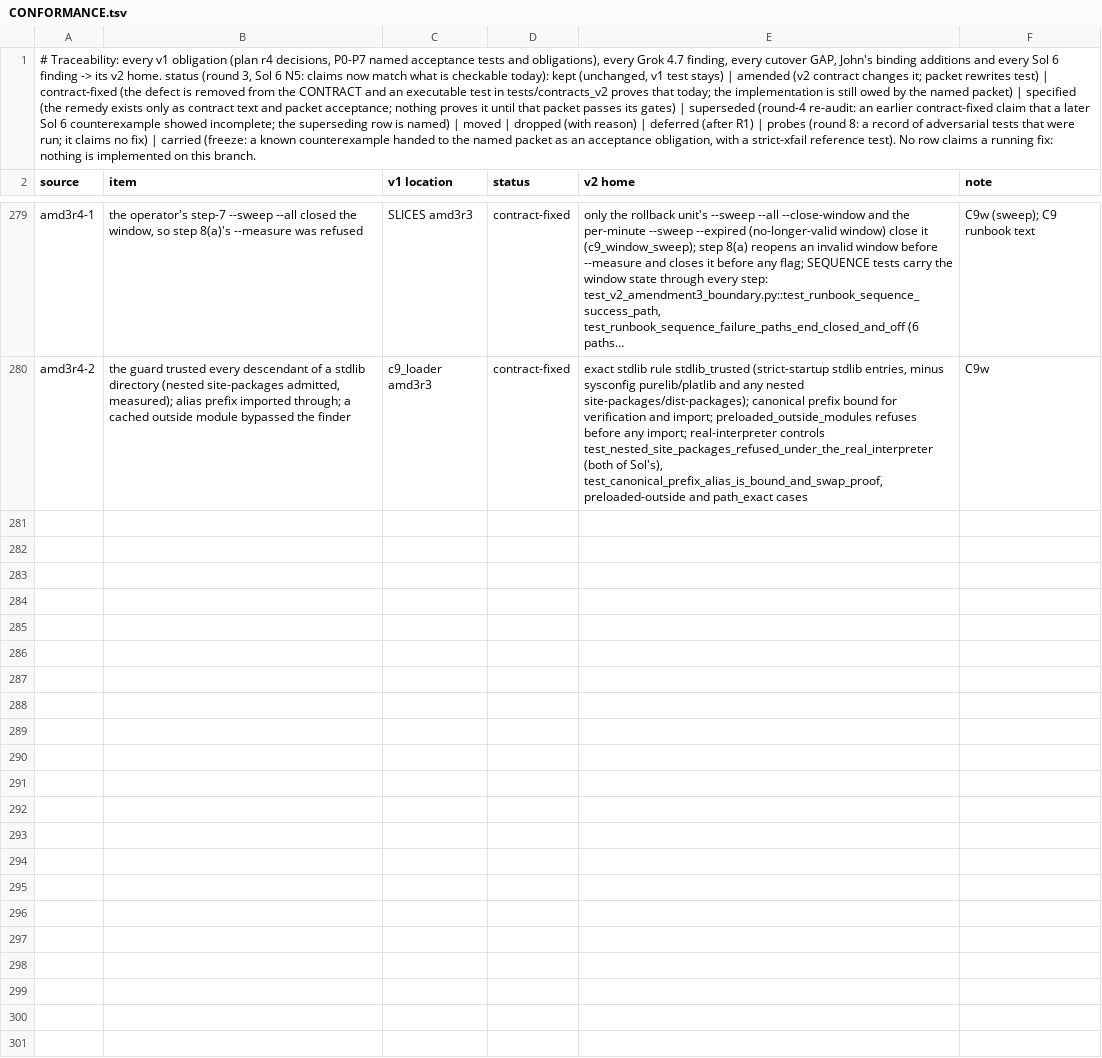
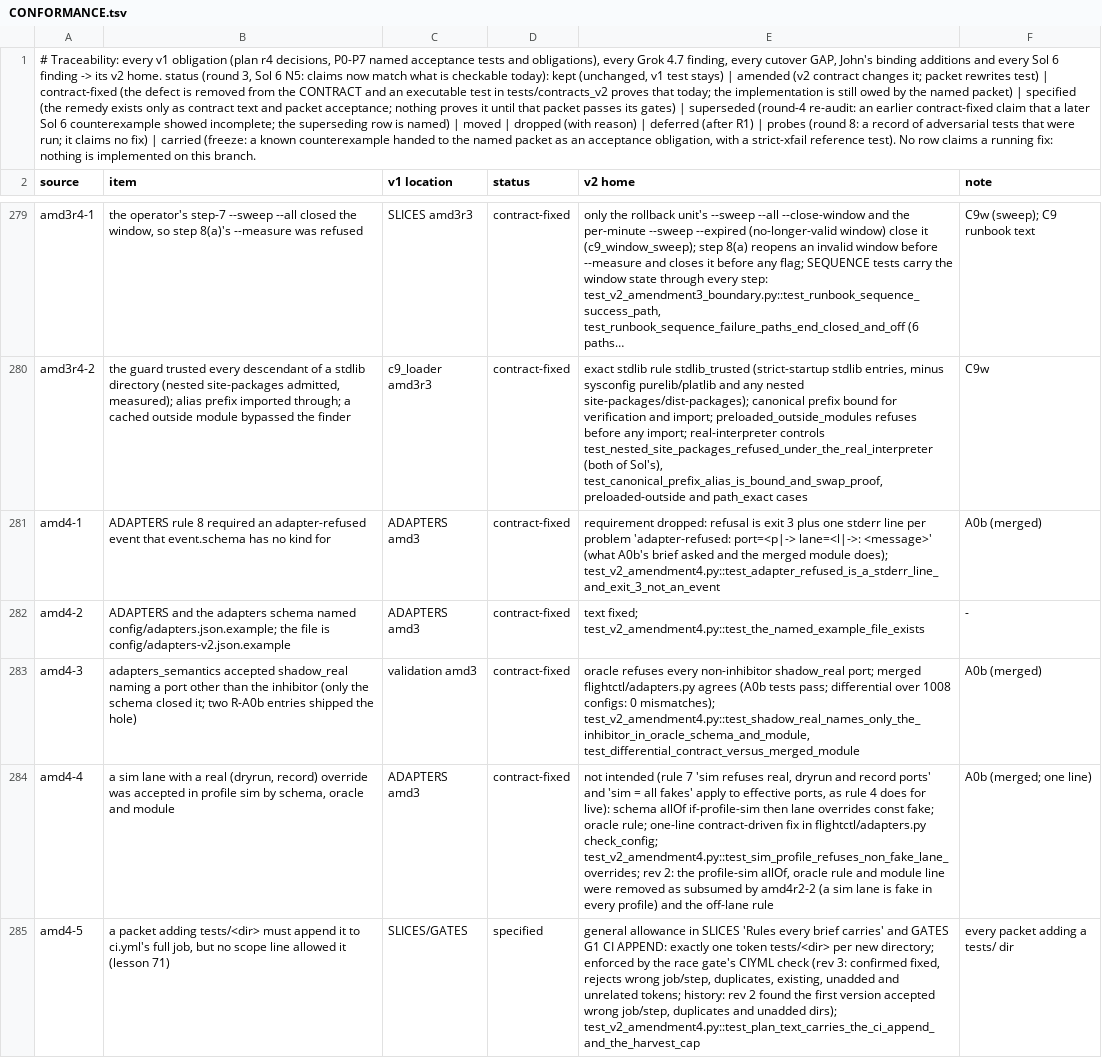
Before and after one commit to JohnnyHBomb/lab-flightctl, a TSV file: docs/v2/CONFORMANCE.tsv, drawn as a sheet; only a part is shown, gaps mark what is left out; long unchanged cells end in …; the diff covers the shown part only; the diff names each change by its address in the sheet, - before the commit and + after, or states it on an @@ line.

```diff
--- a/docs/v2/CONFORMANCE.tsv
+++ b/docs/v2/CONFORMANCE.tsv
+row 281: amd4-1 | ADAPTERS rule 8 required an adapter-refused event that event.schema has no kind for | ADAPTERS amd3 | contract-fixed | requirement dropped: refusal is exit 3 plus one stderr line per problem 'adapter-refused: port=<p|-> lane=<l|->: <message>' (what A0b's brief asked and the merged module does); test_v2_amendment4.py::test_adapter_refused_is_a_stderr_line_and_exit_3_not_an_event | A0b (merged)
+row 282: amd4-2 | ADAPTERS and the adapters schema named config/adapters.json.example; the file is config/adapters-v2.json.example | ADAPTERS amd3 | contract-fixed | text fixed; test_v2_amendment4.py::test_the_named_example_file_exists | -
+row 283: amd4-3 | adapters_semantics accepted shadow_real naming a port other than the inhibitor (only the schema closed it; two R-A0b entries shipped the hole) | validation amd3 | contract-fixed | oracle refuses every non-inhibitor shadow_real port; merged flightctl/adapters.py agrees (A0b tests pass; differential over 1008 configs: 0 mismatches); test_v2_amendment4.py::test_shadow_real_names_only_the_inhibitor_in_oracle_schema_and_module, test_differential_contract_versus_merged_module | A0b (merged)
+row 284: amd4-4 | a sim lane with a real (dryrun, record) override was accepted in profile sim by schema, oracle and module | ADAPTERS amd3 | contract-fixed | not intended (rule 7 'sim refuses real, dryrun and record ports' and 'sim = all fakes' apply to effective ports, as rule 4 does for live): schema allOf if-profile-sim then lane overrides const fake; oracle rule; one-line contract-driven fix in flightctl/adapters.py check_config; test_v2_amendment4.py::test_sim_profile_refuses_non_fake_lane_overrides; rev 2: the profile-sim allOf, oracle rule and module line were removed as subsumed by amd4r2-2 (a sim lane is fake in every profile) and the off-lane rule | A0b (merged; one line)
+row 285: amd4-5 | a packet adding tests/<dir> must append it to ci.yml's full job, but no scope line allowed it (lesson 71) | SLICES/GATES | specified | general allowance in SLICES 'Rules every brief carries' and GATES G1 CI APPEND: exactly one token tests/<dir> per new directory; enforced by the race gate's CIYML check (rev 3: confirmed fixed, rejects wrong job/step, duplicates, existing, unadded and unrelated tokens; history: rev 2 found the first version accepted wrong job/step, duplicates and unadded dirs); test_v2_amendment4.py::test_plan_text_carries_the_ci_append_and_the_harvest_cap | every packet adding a tests/ dir
```
Also changed, not shown: 5 added rows elsewhere in this file, docs/v2/migration-map.tsv, 17 other files.
